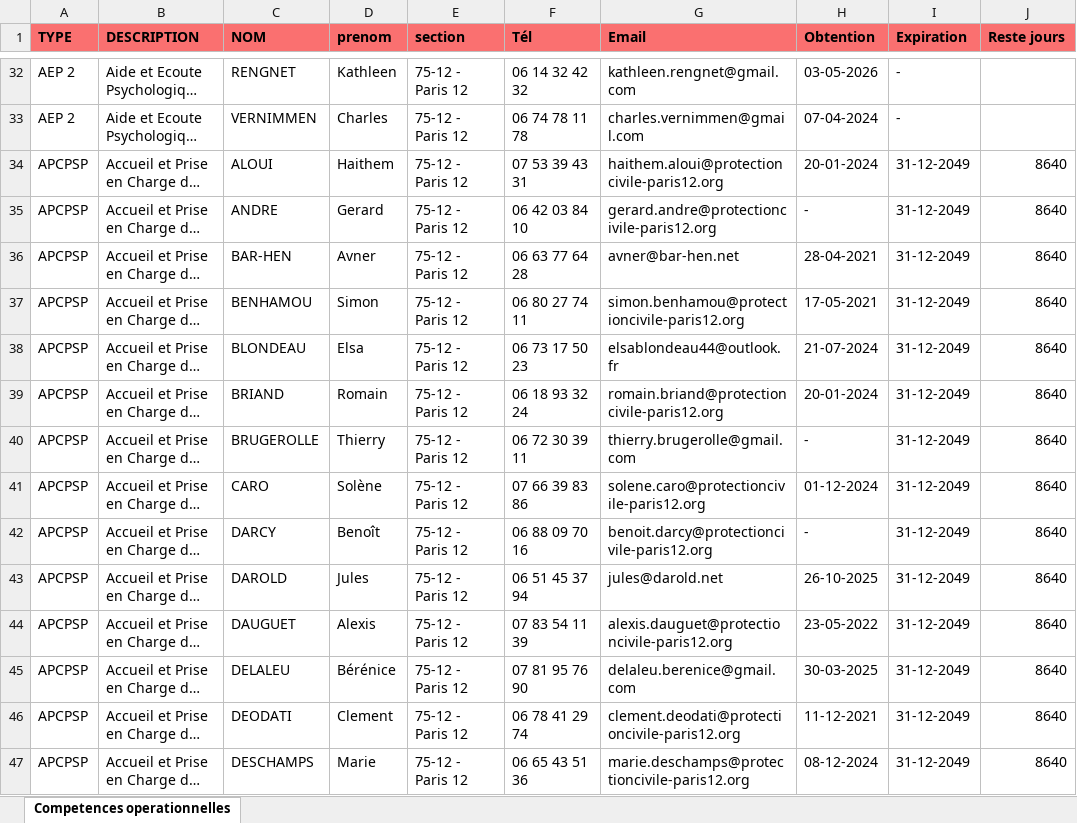
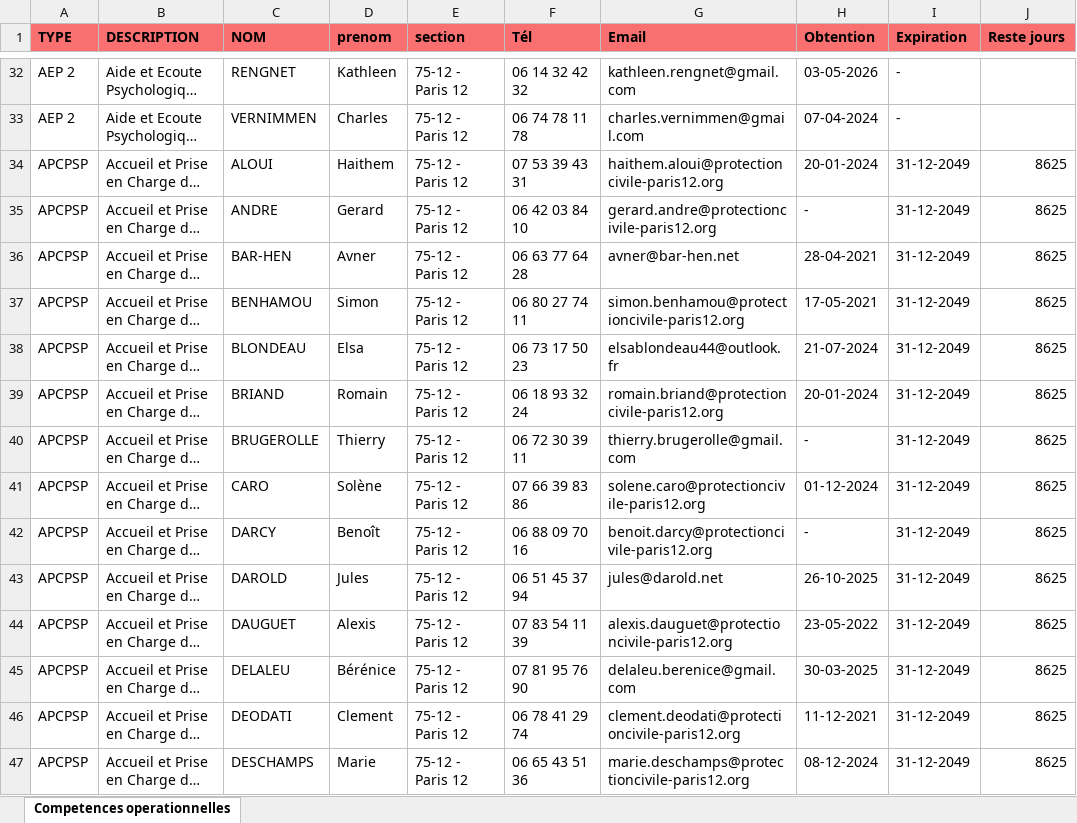
Before and after one commit to PCPSOpe12/Dashboard-Ope, an Excel workbook: data/export_competences.xlsx, sheet Competences operationnelles, drawn as a sheet; only a part is shown, gaps mark what is left out; long unchanged cells end in …; values as stored, in another font and other column widths than the file's, no borders; the diff covers the shown part only; the diff names each change by its address in the sheet, - before the commit and + after, or states it on an @@ line.

Commit message:
Mise à jour Compétences SR — 21/05/2026

```diff
--- a/data/export_competences.xlsx (sheet Competences operationnelles)
+++ b/data/export_competences.xlsx (sheet Competences operationnelles)
-J34:J47 (Reste jours): 8640
+J34:J47 (Reste jours): 8625
```
Also changed, not shown: other rows of this sheet.
